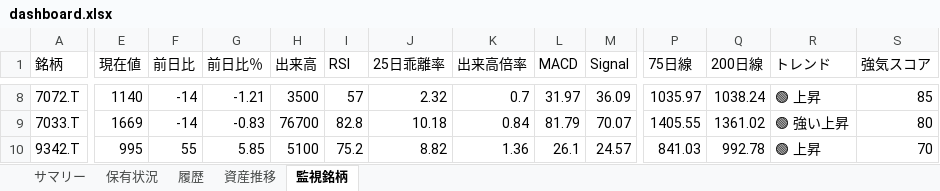
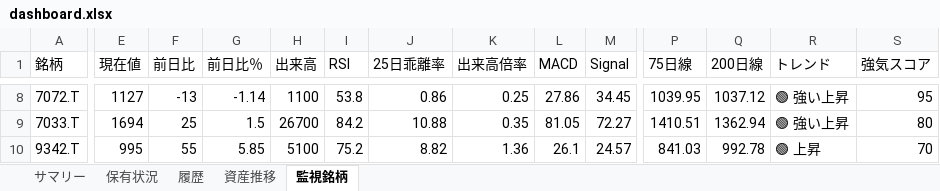
Before and after one commit to wac1223/stock_tool, an Excel workbook: dashboard.xlsx, sheet 監視銘柄, drawn as a sheet; only a part is shown, gaps mark what is left out; values as stored, in another font and other column widths than the file's, no borders; the diff covers the shown part only; the diff names each change by its address in the sheet, - before the commit and + after, or states it on an @@ line.

```diff
--- a/dashboard.xlsx (sheet 監視銘柄)
+++ b/dashboard.xlsx (sheet 監視銘柄)
-E8 (現在値): 1140
+E8 (現在値): 1127
-F8 (前日比): -14
+F8 (前日比): -13
-G8 (前日比％): -1.21
+G8 (前日比％): -1.14
-H8 (出来高): 3500
+H8 (出来高): 1100
-I8 (RSI): 57
+I8 (RSI): 53.8
-J8 (25日乖離率): 2.32
+J8 (25日乖離率): 0.86
-K8 (出来高倍率): 0.7
+K8 (出来高倍率): 0.25
-L8 (MACD): 31.97
+L8 (MACD): 27.86
-M8 (Signal): 36.09
+M8 (Signal): 34.45
-P8 (75日線): 1035.97
+P8 (75日線): 1039.95
-Q8 (200日線): 1038.24
+Q8 (200日線): 1037.12
-R8 (トレンド): 🟢 上昇
+R8 (トレンド): 🟢 強い上昇
-S8 (強気スコア): 85
+S8 (強気スコア): 95
-E9 (現在値): 1669
+E9 (現在値): 1694
-F9 (前日比): -14
+F9 (前日比): 25
-G9 (前日比％): -0.83
+G9 (前日比％): 1.5
-H9 (出来高): 76700
+H9 (出来高): 26700
-I9 (RSI): 82.8
+I9 (RSI): 84.2
-J9 (25日乖離率): 10.18
+J9 (25日乖離率): 10.88
-K9 (出来高倍率): 0.84
+K9 (出来高倍率): 0.35
-L9 (MACD): 81.79
+L9 (MACD): 81.05
-M9 (Signal): 70.07
+M9 (Signal): 72.27
-P9 (75日線): 1405.55
+P9 (75日線): 1410.51
-Q9 (200日線): 1361.02
+Q9 (200日線): 1362.94
```
Also changed, not shown: 313 edited cells elsewhere in this sheet, sheet 保有状況, sheet 履歴, sheet 資産推移, sheet サマリー, portfolio.xlsx, price_history.xlsx, 2 other files.
